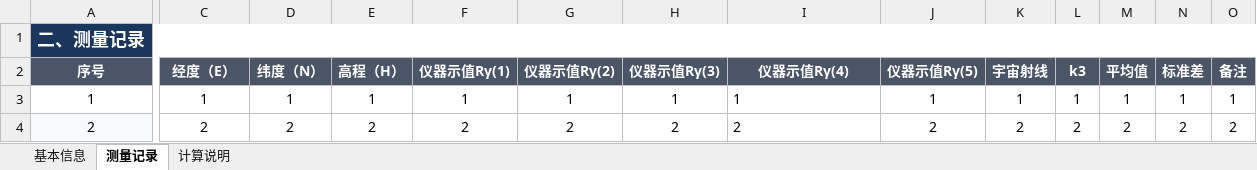
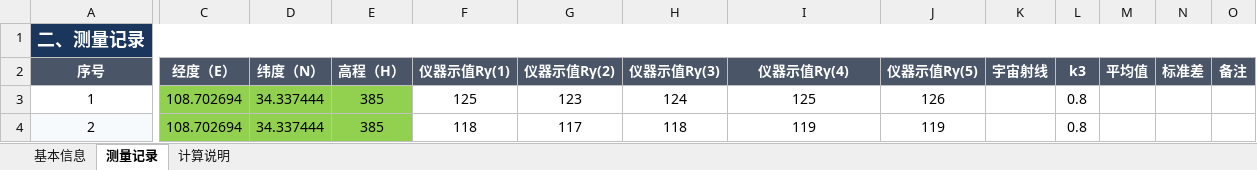
Before and after one commit to lonozip/hyfs-lims, an Excel workbook: 导入资料/下载 (3).xlsx, sheet 测量记录, drawn as a sheet; only a part is shown, gaps mark what is left out; values as stored, in another font and other column widths than the file's, no borders; the diff covers the shown part only; the diff names each change by its address in the sheet, - before the commit and + after, or states it on an @@ line.

Commit message:
feat: 新增辐射剂量率计算相关工具与业务逻辑
1. 新增数据检查脚本：check_string_values.py、check_invalid_data.py、check_decimal_fields.py、check_individual_rows.py、fix_decimal_fields.py，用于SQLite数据校验与修复
2. 新增8000+行宇宙射线响应值计算核心模块Calculation/cosmicRayResponseCalculation.py
3. 在Django的test_import_excel视图中集成自动计算功能：
   - 优化辐射类型文件识别逻辑
   - 自动计算仪器示值的平均值与标准差
   - 基于经纬度高程自动计算宇宙射线响应值
   - 自动计算环境γ辐射剂量率并保存结果
4. 清理了临时Excel文件

```diff
--- a/导入资料/下载 (3).xlsx (sheet 测量记录)
+++ b/导入资料/下载 (3).xlsx (sheet 测量记录)
-C3 (经度（E）): 1
+C3 (经度（E）): 108.702694
-C3:E4 fill: none
+C3:E4 fill: #92D050
-D3 (纬度（N）): 1
+D3 (纬度（N）): 34.337444
-E3 (高程（H）): 1
+E3 (高程（H）): 385
-F3 (仪器示值Rγ(1)): 1
+F3 (仪器示值Rγ(1)): 125
-G3 (仪器示值Rγ(2)): 1
+G3 (仪器示值Rγ(2)): 123
-H3 (仪器示值Rγ(3)): 1
+H3 (仪器示值Rγ(3)): 124
-I3 (仪器示值Rγ(4)): 1
+I3 (仪器示值Rγ(4)): 125
-I3:I4 alignment: left
+I3:I4 alignment: center
-J3 (仪器示值Rγ(5)): 1
+J3 (仪器示值Rγ(5)): 126
-K3 (宇宙射线): 1
+K3 (宇宙射线): (empty)
-L3 (k3): 1
+L3 (k3): 0.8
-M3 (平均值): 1
+M3 (平均值): (empty)
-N3 (标准差): 1
+N3 (标准差): (empty)
-O3 (备注): 1
+O3 (备注): (empty)
-C4 (经度（E）): 2
+C4 (经度（E）): 108.702694
-D4 (纬度（N）): 2
+D4 (纬度（N）): 34.337444
-E4 (高程（H）): 2
+E4 (高程（H）): 385
-F4 (仪器示值Rγ(1)): 2
+F4 (仪器示值Rγ(1)): 118
-G4 (仪器示值Rγ(2)): 2
+G4 (仪器示值Rγ(2)): 117
-H4 (仪器示值Rγ(3)): 2
+H4 (仪器示值Rγ(3)): 118
-I4 (仪器示值Rγ(4)): 2
+I4 (仪器示值Rγ(4)): 119
-J4 (仪器示值Rγ(5)): 2
+J4 (仪器示值Rγ(5)): 119
-K4 (宇宙射线): 2
+K4 (宇宙射线): (empty)
-L4 (k3): 2
+L4 (k3): 0.8
-M4 (平均值): 2
+M4 (平均值): (empty)
-N4 (标准差): 2
+N4 (标准差): (empty)
-O4 (备注): 2
+O4 (备注): (empty)
```
Also changed, not shown: 303 edited cells and cell formats elsewhere in this sheet, sheet 基本信息, 11 other files.
